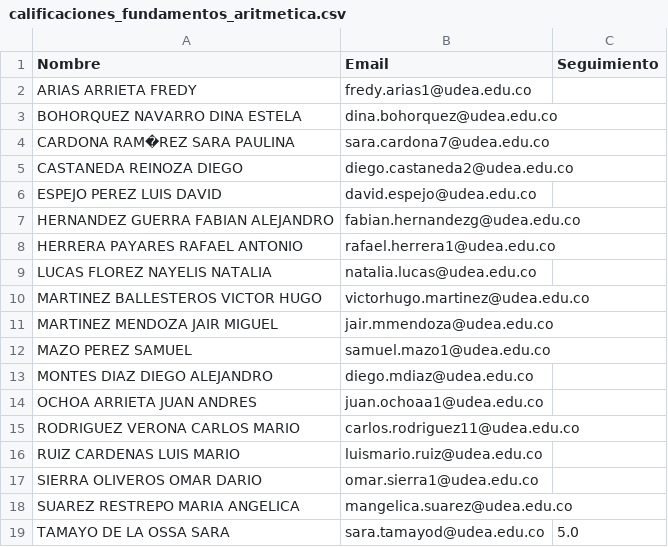
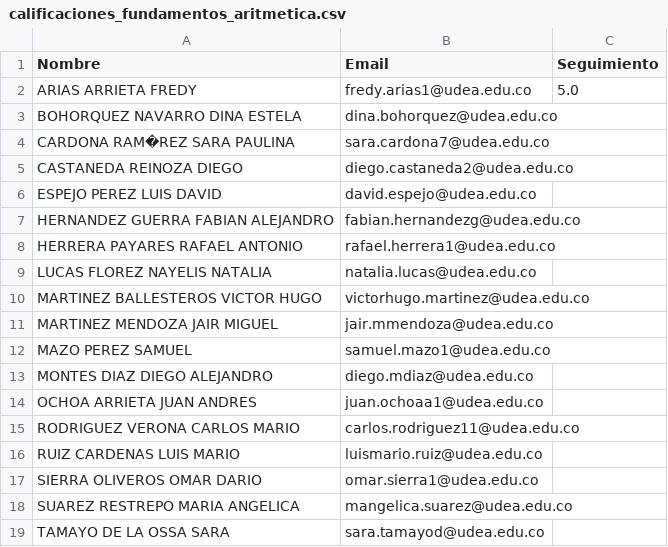
Before and after one commit to marco-canas/didactica_ciencia_datos, a CSV file: calificaciones_fundamentos_aritmetica.csv, drawn as a sheet.

```diff
--- a/calificaciones_fundamentos_aritmetica.csv
+++ b/calificaciones_fundamentos_aritmetica.csv
@@ -1,3 +1,3 @@
 Nombre,Email,Seguimiento
-ARIAS ARRIETA FREDY,fredy.arias1@udea.edu.co,
+ARIAS ARRIETA FREDY,fredy.arias1@udea.edu.co,5.0
 BOHORQUEZ NAVARRO DINA ESTELA,dina.bohorquez@udea.edu.co,
@@ -18,2 +18,2 @@ SIERRA OLIVEROS OMAR DARIO,omar.sierra1@udea.edu.co,
 SUAREZ RESTREPO MARIA ANGELICA,mangelica.suarez@udea.edu.co,
-TAMAYO DE LA OSSA SARA,sara.tamayod@udea.edu.co,5.0
+TAMAYO DE LA OSSA SARA,sara.tamayod@udea.edu.co,
```
Also changed, not shown: 3 other files.
